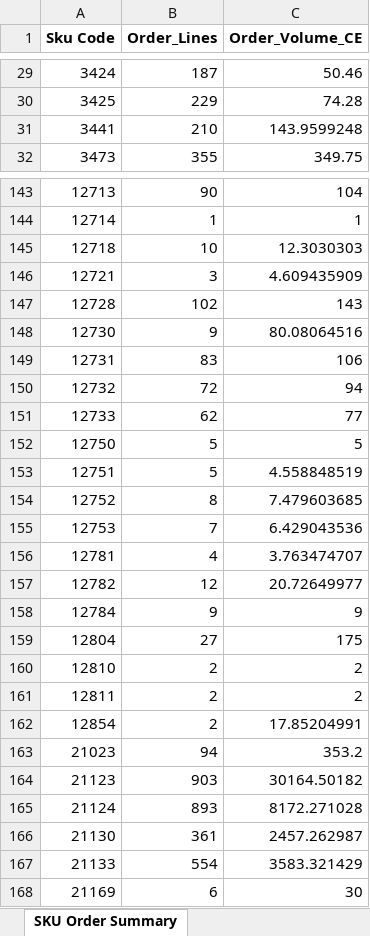
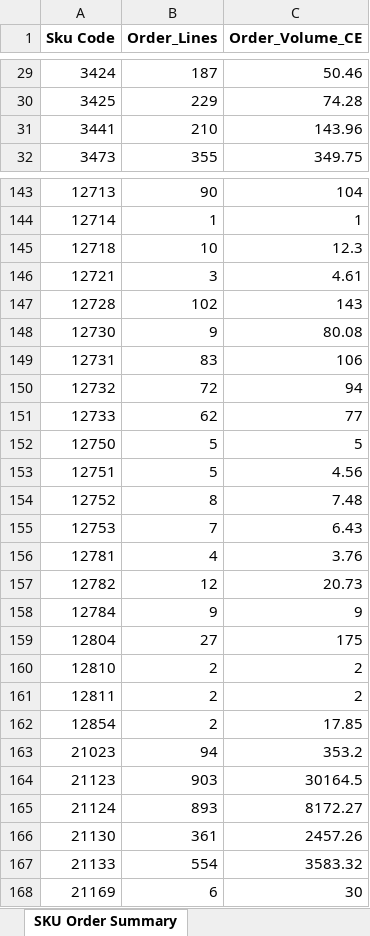
Before and after one commit to madankumarvmc/analyticsPlatform, an Excel workbook: Order_Profiles.xlsx, sheet SKU Order Summary, drawn as a sheet; only a part is shown, gaps mark what is left out; values as stored, in another font and other column widths than the file's, no borders; the diff covers the shown part only; the diff names each change by its address in the sheet, - before the commit and + after, or states it on an @@ line.

```diff
--- a/Order_Profiles.xlsx (sheet SKU Order Summary)
+++ b/Order_Profiles.xlsx (sheet SKU Order Summary)
-C31 (Order_Volume_CE): 143.9599248
+C31 (Order_Volume_CE): 143.96
-C145 (Order_Volume_CE): 12.3030303
+C145 (Order_Volume_CE): 12.3
-C146 (Order_Volume_CE): 4.609435909
+C146 (Order_Volume_CE): 4.61
-C148 (Order_Volume_CE): 80.08064516
+C148 (Order_Volume_CE): 80.08
-C153 (Order_Volume_CE): 4.558848519
+C153 (Order_Volume_CE): 4.56
-C154 (Order_Volume_CE): 7.479603685
+C154 (Order_Volume_CE): 7.48
-C155 (Order_Volume_CE): 6.429043536
+C155 (Order_Volume_CE): 6.43
-C156 (Order_Volume_CE): 3.763474707
+C156 (Order_Volume_CE): 3.76
-C157 (Order_Volume_CE): 20.72649977
+C157 (Order_Volume_CE): 20.73
-C162 (Order_Volume_CE): 17.85204991
+C162 (Order_Volume_CE): 17.85
-C164 (Order_Volume_CE): 30164.50182
+C164 (Order_Volume_CE): 30164.5
-C165 (Order_Volume_CE): 8172.271028
+C165 (Order_Volume_CE): 8172.27
-C166 (Order_Volume_CE): 2457.262987
+C166 (Order_Volume_CE): 2457.26
-C167 (Order_Volume_CE): 3583.321429
+C167 (Order_Volume_CE): 3583.32
```
Also changed, not shown: 124 edited cells elsewhere in this sheet, sheet Date Order Summary, sheet SKU_Profile_ABC_FMS, sheet Order Profile(Percentile), other sheet tabs, warehouse_web_app/Order_Profiles.xlsx, 14 other files.
